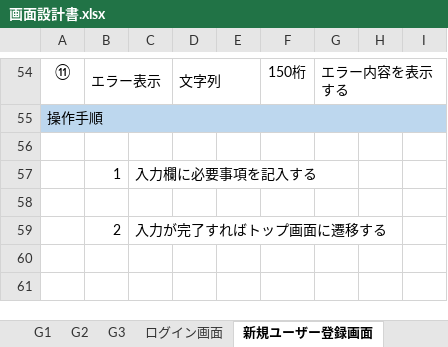
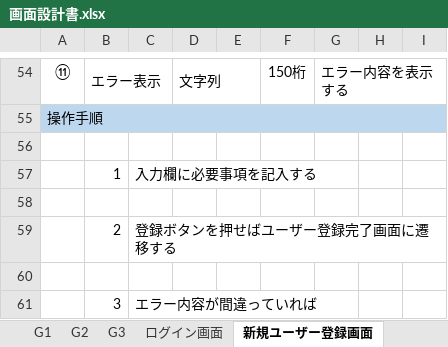
Before and after one commit to Kyospla/abcc_system_sd3e_grpA, an Excel workbook: 02_画面設計書・モックアップ/画面設計書.xlsx, sheet 新規ユーザー登録画面, drawn as a sheet; only a part is shown, gaps mark what is left out; values as stored, in another font and other column widths than the file's, no borders; charts and pictures not drawn; the diff names each change by its address in the sheet, - before the commit and + after, or states it on an @@ line.

Commit message:
Update 画面設計書.xlsx

```diff
--- a/02_画面設計書・モックアップ/画面設計書.xlsx (sheet 新規ユーザー登録画面)
+++ b/02_画面設計書・モックアップ/画面設計書.xlsx (sheet 新規ユーザー登録画面)
-C59: 入力が完了すればトップ画面に遷移する
+C59: 登録ボタンを押せばユーザー登録完了画面に遷移する
+row 60: (empty)
+row 61:  | 3 | エラー内容が間違っていれば
```
Also changed, not shown: sheet 表紙, other sheet tabs, charts or pictures.
